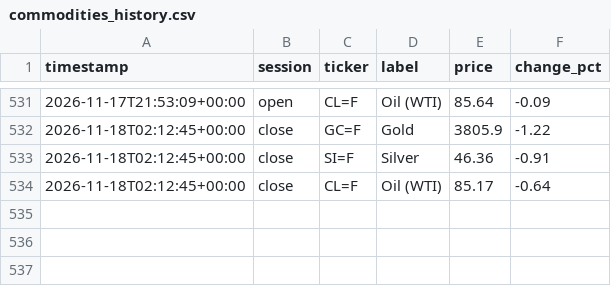
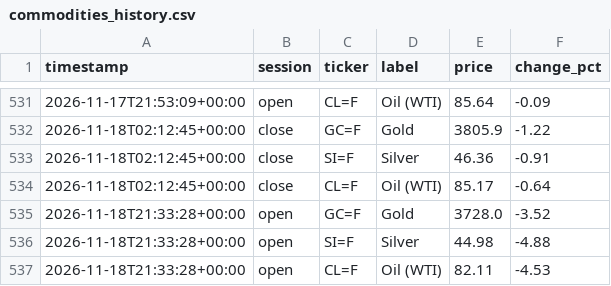
Before and after one commit to ericustayev-dot/Thecolorgreen, a CSV file: commodities_history.csv, drawn as a sheet; only a part is shown, gaps mark what is left out.

```diff
--- a/commodities_history.csv
+++ b/commodities_history.csv
@@ -534 +534,4 @@ timestamp,session,ticker,label,price,change_pct
 2026-11-18T02:12:45+00:00,close,CL=F,Oil (WTI),85.17,-0.64
+2026-11-18T21:33:28+00:00,open,GC=F,Gold,3728.0,-3.52
+2026-11-18T21:33:28+00:00,open,SI=F,Silver,44.98,-4.88
+2026-11-18T21:33:28+00:00,open,CL=F,Oil (WTI),82.11,-4.53
```
Also changed, not shown: history.csv, world_news_log.csv.
